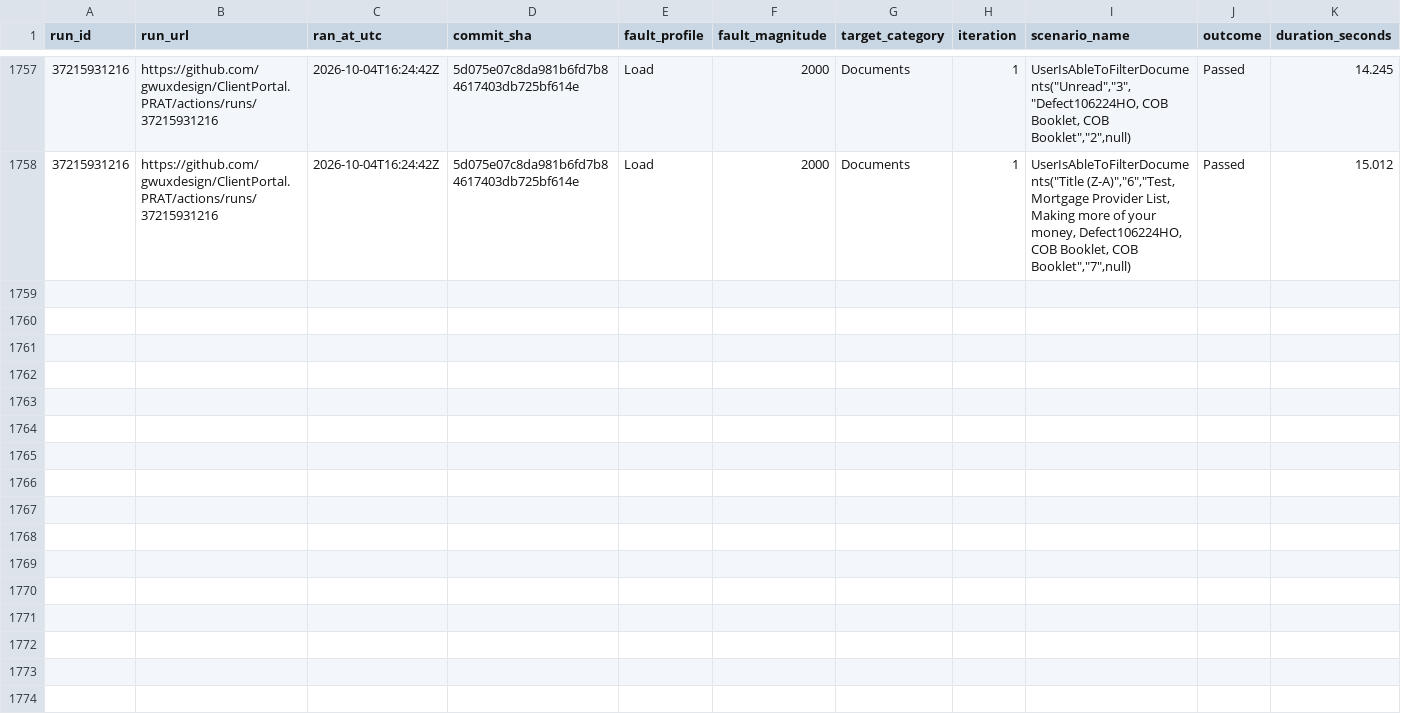
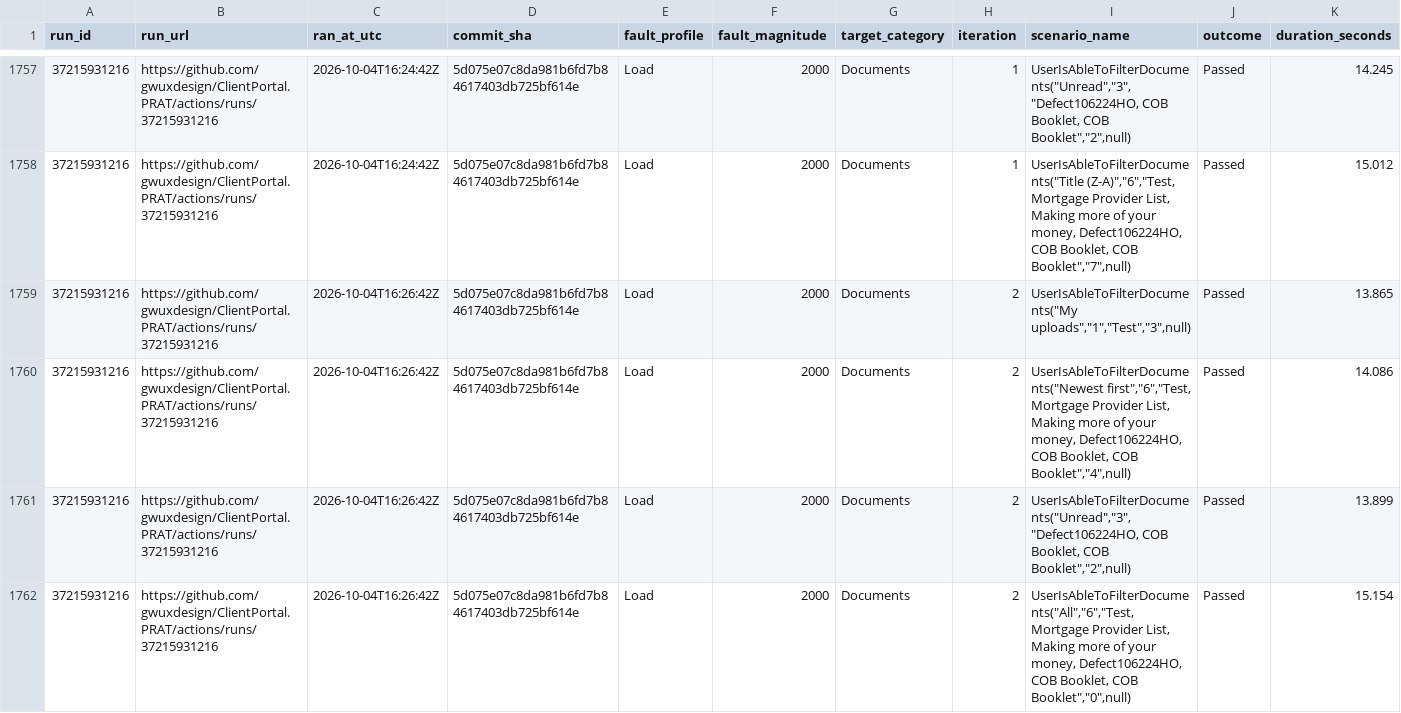
Before and after one commit to gwuxdesign/ClientPortal.PRAT, a CSV file: data/harness-results.csv, drawn as a sheet; only a part is shown, gaps mark what is left out; rows hold the shown columns only; the diff covers the shown part only; the diff names each change by its address in the sheet, - before the commit and + after, or states it on an @@ line.

```diff
--- a/data/harness-results.csv
+++ b/data/harness-results.csv
+row 1759: 37215931216 | https://github.com/gwuxdesign/ClientPortal.PRAT/actions/runs/37215931216 | 2026-10-04T16:26:42Z | 5d075e07c8da981b6fd7b84617403db725bf614e | Load | 2000 | Documents | 2 | UserIsAbleToFilterDocuments("My uploads","1","Test","3",null) | Passed | 13.865
+row 1760: 37215931216 | https://github.com/gwuxdesign/ClientPortal.PRAT/actions/runs/37215931216 | 2026-10-04T16:26:42Z | 5d075e07c8da981b6fd7b84617403db725bf614e | Load | 2000 | Documents | 2 | UserIsAbleToFilterDocuments("Newest first","6","Test, Mortgage Provider List, Making more of your money, Defect106224HO, COB Booklet, COB Booklet","4",null) | Passed | 14.086
+row 1761: 37215931216 | https://github.com/gwuxdesign/ClientPortal.PRAT/actions/runs/37215931216 | 2026-10-04T16:26:42Z | 5d075e07c8da981b6fd7b84617403db725bf614e | Load | 2000 | Documents | 2 | UserIsAbleToFilterDocuments("Unread","3","Defect106224HO, COB Booklet, COB Booklet","2",null) | Passed | 13.899
+row 1762: 37215931216 | https://github.com/gwuxdesign/ClientPortal.PRAT/actions/runs/37215931216 | 2026-10-04T16:26:42Z | 5d075e07c8da981b6fd7b84617403db725bf614e | Load | 2000 | Documents | 2 | UserIsAbleToFilterDocuments("All","6","Test, Mortgage Provider List, Making more of your money, Defect106224HO, COB Booklet, COB Booklet","0",null) | Passed | 15.154
```
Also changed, not shown: 4 added rows elsewhere in this file.
